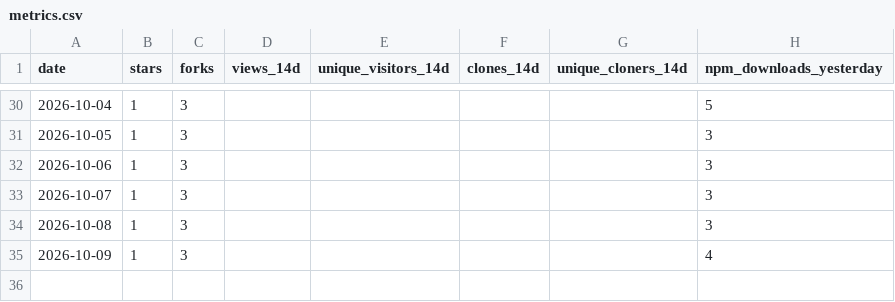
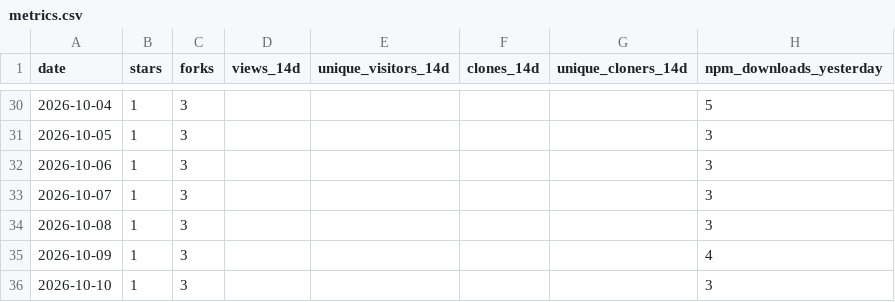
Before and after one commit to Bubblegunn/proactive-gate, a CSV file: metrics.csv, drawn as a sheet; only a part is shown, gaps mark what is left out.

```diff
--- a/metrics.csv
+++ b/metrics.csv
@@ -35 +35,2 @@ date,stars,forks,views_14d,unique_visitors_14d,clones_14d,unique_cloners_14d,npm
 2026-10-09,1,3,,,,,4
+2026-10-10,1,3,,,,,3
```
